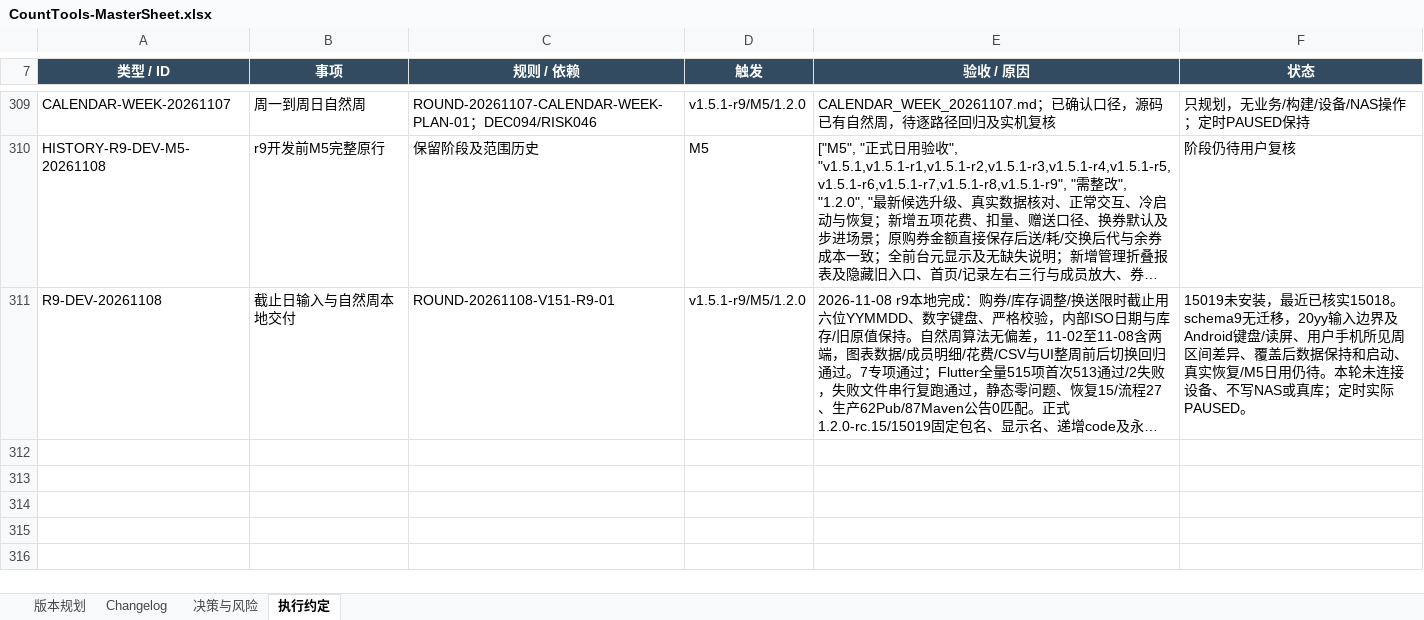
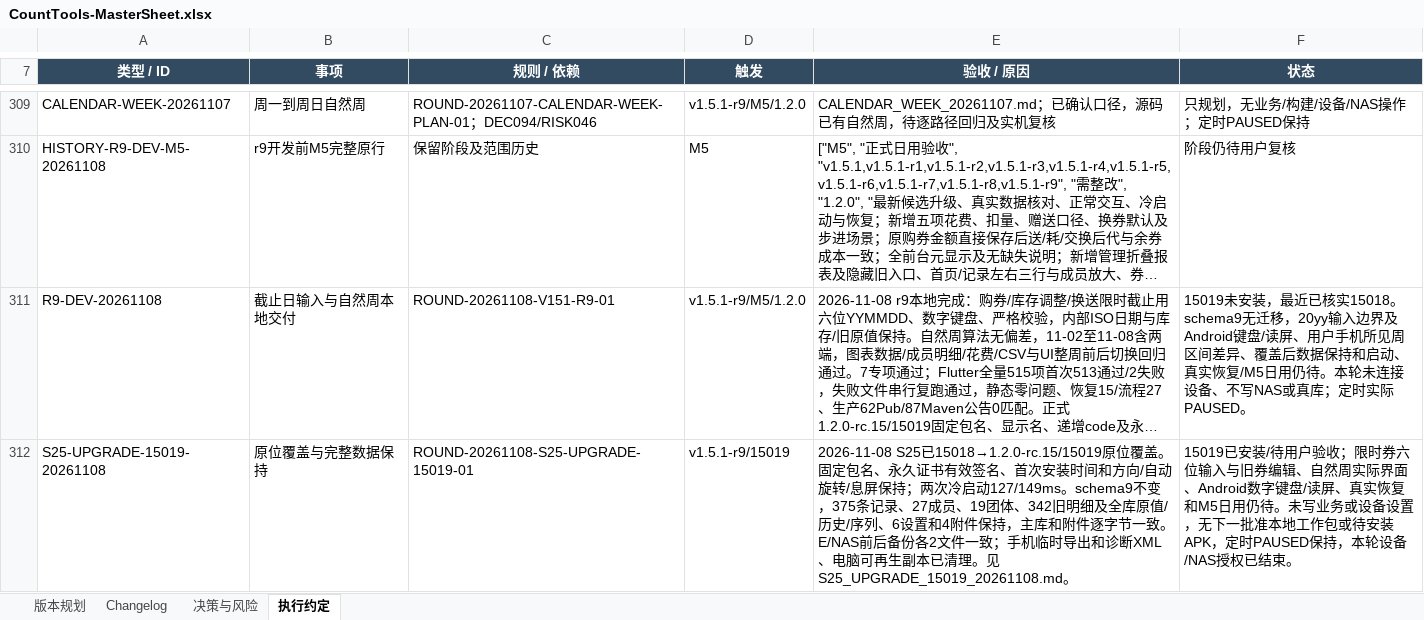
Before and after one commit to Seniorious66/count_tools, an Excel workbook: outputs/workflow-20261011/CountTools-MasterSheet.xlsx, sheet 执行约定, drawn as a sheet; only a part is shown, gaps mark what is left out; long unchanged cells end in …; values as stored, in another font and other column widths than the file's, no borders; the diff covers the shown part only; the diff names each change by its address in the sheet, - before the commit and + after, or states it on an @@ line.

Commit message:
docs: record S25 15019 upgrade and data retention

```diff
--- a/outputs/workflow-20261011/CountTools-MasterSheet.xlsx (sheet 执行约定)
+++ b/outputs/workflow-20261011/CountTools-MasterSheet.xlsx (sheet 执行约定)
+row 312: S25-UPGRADE-15019-20261108 | 原位覆盖与完整数据保持 | ROUND-20261108-S25-UPGRADE-15019-01 | v1.5.1-r9/15019 | 2026-11-08 S25已15018→1.2.0-rc.15/15019原位覆盖。固定包名、永久证书有效签名、首次安装时间和方向/自动旋转/息屏保持；两次冷启动127/149ms。schema9不变，375条记录、27成员、19团体、342旧明细及全库原值/历史/序列、6设置和4附件保持，主库和附件逐字节一致。E/NAS前后备份各2文件一致；手机临时导出和诊断XML、电脑可再生副本已清理。见S25_UPGRADE_15019_20261108.md。 | 15019已安装/待用户验收；限时券六位输入与旧券编辑、自然周实际界面、Android数字键盘/读屏、真实恢复和M5日用仍待。未写业务或设备设置，无下一批准本地工作包或待安装APK，定时PAUSED保持，本轮设备/NAS授权已结束。
```
Also changed, not shown: 1 added row and 2 edited cells elsewhere in this sheet, sheet Changelog, sheet 版本规划, sheet 决策与风险, 5 other files.
